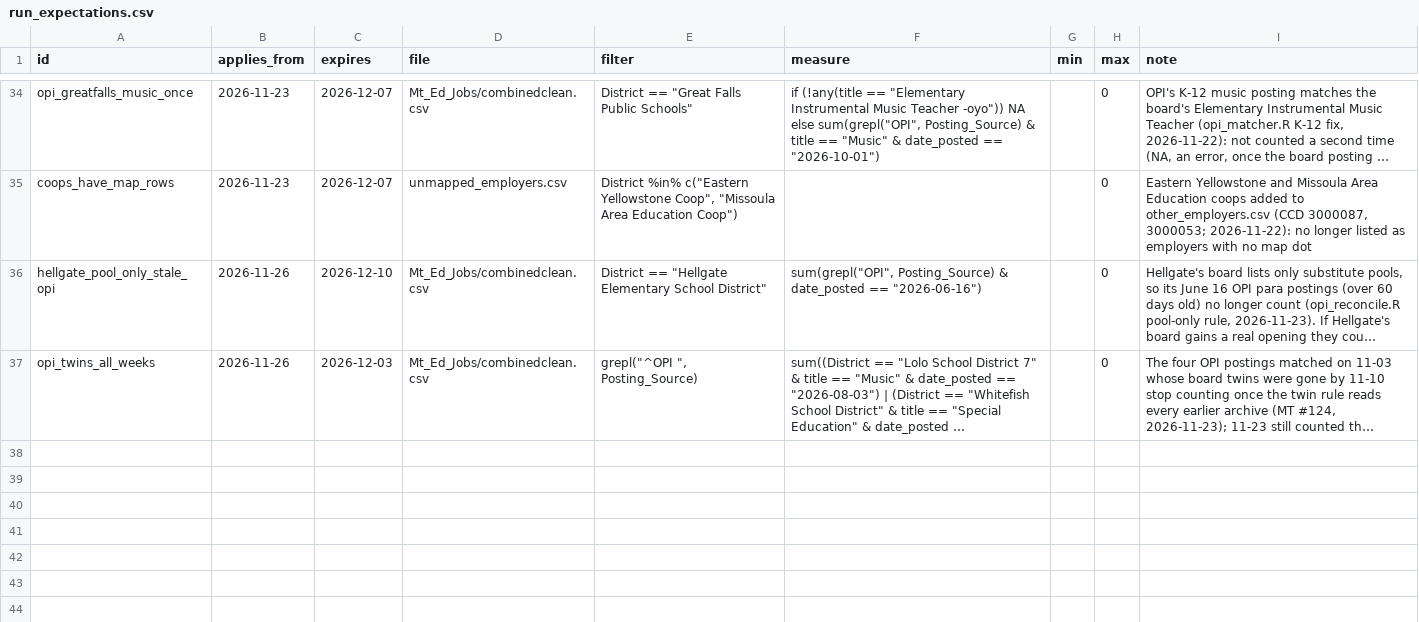
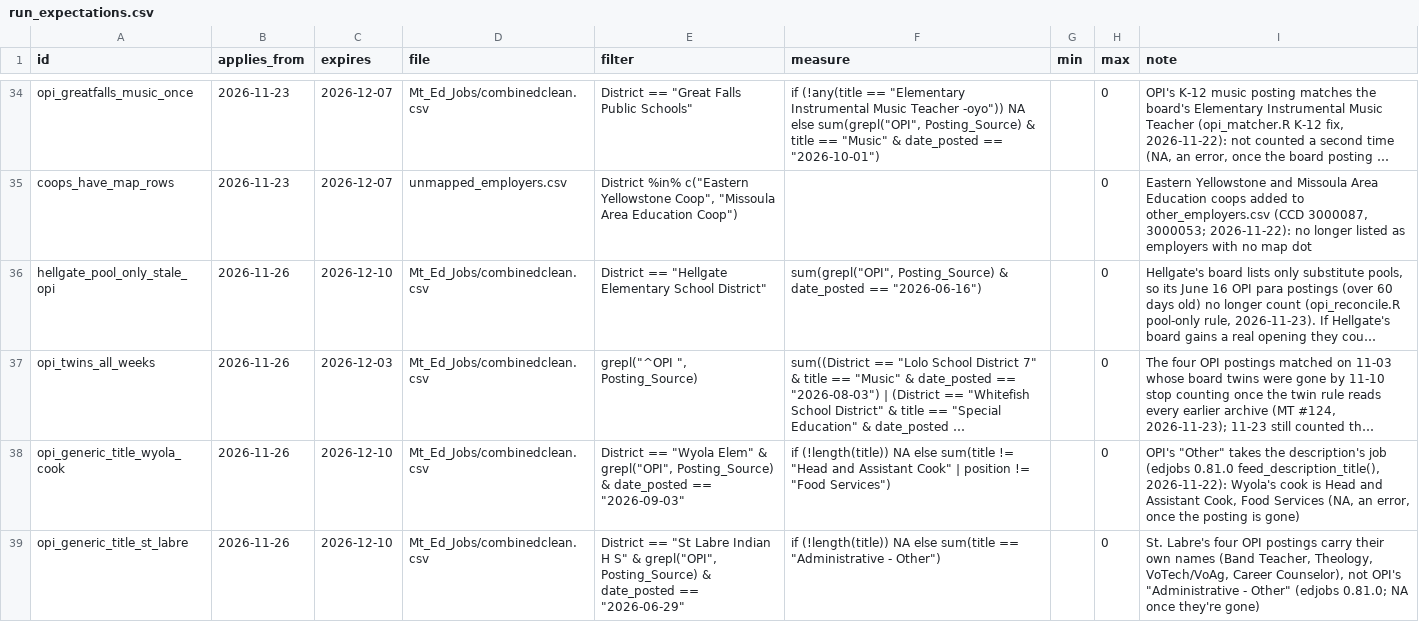
Before and after one commit to bostickmike/Montana-Education-Jobs-Dashboard, a CSV file: run_expectations.csv, drawn as a sheet; only a part is shown, gaps mark what is left out; long unchanged cells end in …; the diff names each change by its address in the sheet, - before the commit and + after, or states it on an @@ line.

```diff
--- a/run_expectations.csv
+++ b/run_expectations.csv
+row 38: opi_generic_title_wyola_cook | 2026-11-26 | 2026-12-10 | Mt_Ed_Jobs/combinedclean.csv | District == "Wyola Elem" & grepl("OPI", Posting_Source) & date_posted == "2026-09-03" | if (!length(title)) NA else sum(title != "Head and Assistant Cook" | position != "Food Services") |  | 0 | OPI's "Other" takes the description's job (edjobs 0.81.0 feed_description_title(), 2026-11-22): Wyola's cook is Head and Assistant Cook, Food Services (NA, an error, once the posting is gone)
+row 39: opi_generic_title_st_labre | 2026-11-26 | 2026-12-10 | Mt_Ed_Jobs/combinedclean.csv | District == "St Labre Indian H S" & grepl("OPI", Posting_Source) & date_posted == "2026-06-29" | if (!length(title)) NA else sum(title == "Administrative - Other") |  | 0 | St. Labre's four OPI postings carry their own names (Band Teacher, Theology, VoTech/VoAg, Career Counselor), not OPI's "Administrative - Other" (edjobs 0.81.0; NA once they're gone)
```
Also changed, not shown: Mt_Ed_Jobs/k12_jobtype_weekly_totals.csv, 6 other files.
